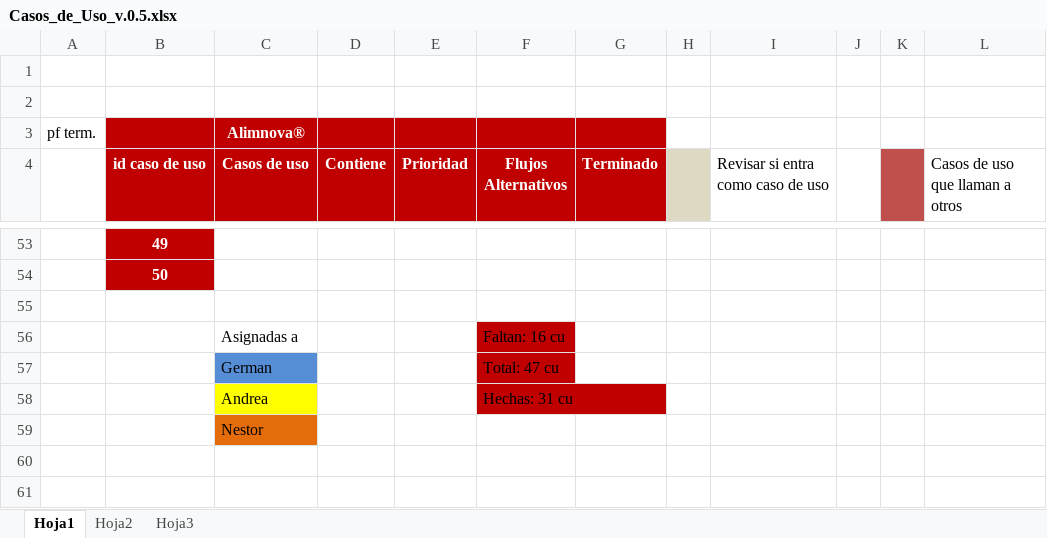
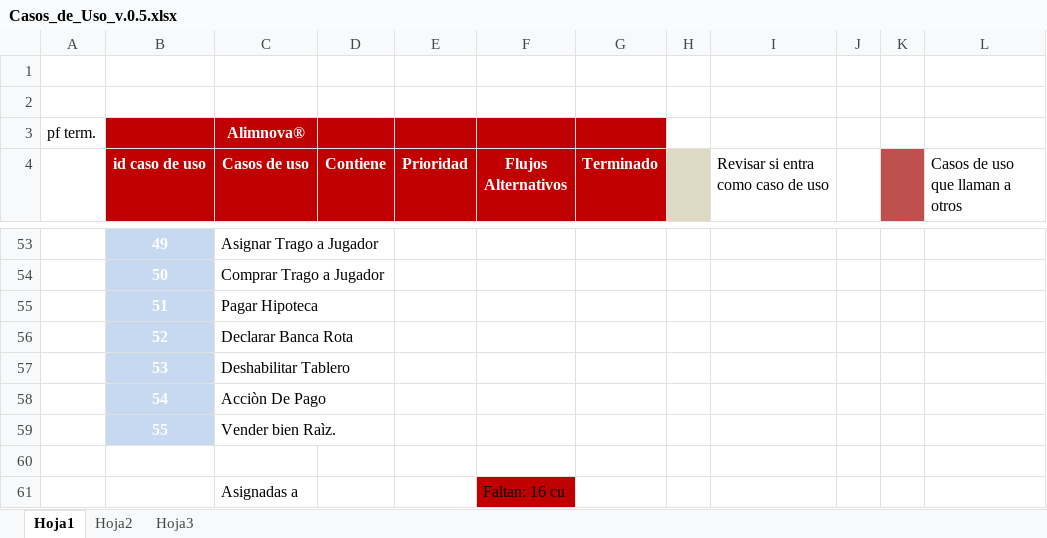
Before and after one commit to doomer4646/alimnova, an Excel workbook: Casos_de_Uso_v.0.5.xlsx, sheet Hoja1, drawn as a sheet; only a part is shown, gaps mark what is left out; the shorter side is filled out with more unchanged rows; values as stored, in another font and other column widths than the file's, no borders; the diff covers the shown part only; the diff names each change by its address in the sheet, - before the commit and + after, or states it on an @@ line.

```diff
--- a/Casos_de_Uso_v.0.5.xlsx (sheet Hoja1)
+++ b/Casos_de_Uso_v.0.5.xlsx (sheet Hoja1)
-B53:B54 fill: #C00000
+B53:B54 fill: #C6D9F1
-C53 (Casos de uso): (empty)
+C53 (Casos de uso): Asignar Trago a Jugador
-C54 (Casos de uso): (empty)
+C54 (Casos de uso): Comprar Trago a Jugador
+row 55:  | 51 | Pagar Hipoteca
+row 56:  | 52 | Declarar Banca Rota
+row 57:  | 53 | Deshabilitar Tablero
+row 58:  | 54 | Acciòn De Pago
+row 59:  | 55 | Vender bien Raìz.
```
Also changed, not shown: 3 edited cells and cell formats elsewhere in this sheet.
